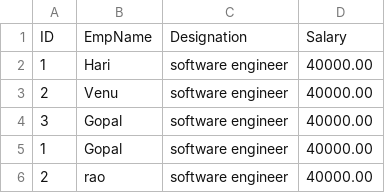
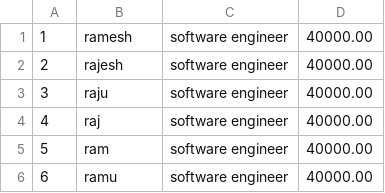
Before and after one commit to VinayVSA/Employee, a CSV file: src/main/resources/employeesH2ToCsv.csv, drawn as a sheet.

Commit message:
Implementation of the spring batch tasklet and Implement API documentation through OpenApi in Employee application

```diff
--- a/src/main/resources/employeesH2ToCsv.csv
+++ b/src/main/resources/employeesH2ToCsv.csv
@@ -1,6 +1,6 @@
-ID,EmpName,Designation,Salary
-1,Hari,software engineer,40000.00
-2,Venu,software engineer,40000.00
-3,Gopal,software engineer,40000.00
-1,Gopal,software engineer,40000.00
-2,rao,software engineer,40000.00
+1,ramesh,software engineer,40000.00
+2,rajesh,software engineer,40000.00
+3,raju,software engineer,40000.00
+4,raj,software engineer,40000.00
+5,ram,software engineer,40000.00
+6,ramu,software engineer,40000.00
```
Also changed, not shown: 11 other files.
